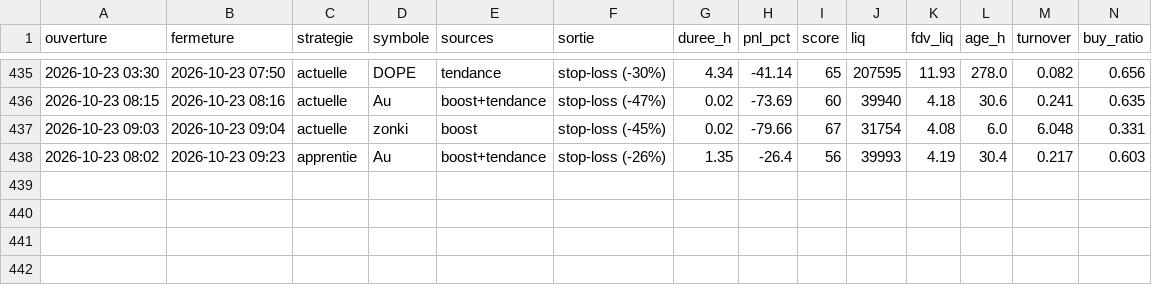
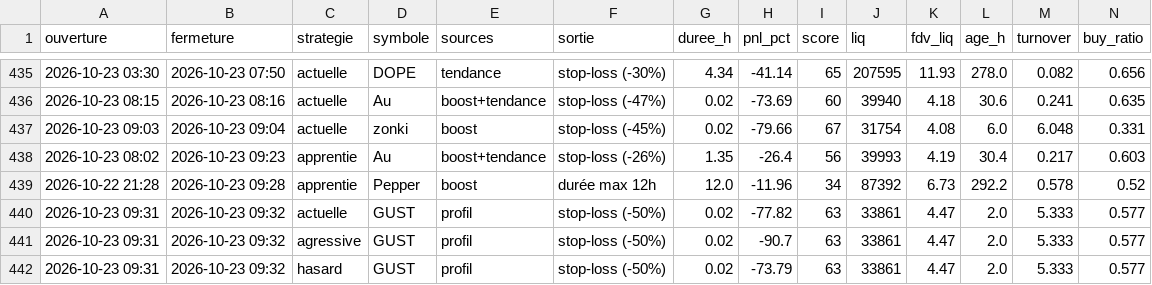
Before and after one commit to oshua888/memebot-, a CSV file: trades.csv, drawn as a sheet; only a part is shown, gaps mark what is left out; rows hold the shown columns only; the diff names each change by its address in the sheet, - before the commit and + after, or states it on an @@ line.

```diff
--- a/trades.csv
+++ b/trades.csv
+row 439: 2026-10-22 21:28 | 2026-10-23 09:28 | apprentie | Pepper | boost | durée max 12h | 12.0 | -11.96 | 34 | 87392 | 6.73 | 292.2 | 0.578 | 0.52
+row 440: 2026-10-23 09:31 | 2026-10-23 09:32 | actuelle | GUST | profil | stop-loss (-50%) | 0.02 | -77.82 | 63 | 33861 | 4.47 | 2.0 | 5.333 | 0.577
+row 441: 2026-10-23 09:31 | 2026-10-23 09:32 | agressive | GUST | profil | stop-loss (-50%) | 0.02 | -90.7 | 63 | 33861 | 4.47 | 2.0 | 5.333 | 0.577
+row 442: 2026-10-23 09:31 | 2026-10-23 09:32 | hasard | GUST | profil | stop-loss (-50%) | 0.02 | -73.79 | 63 | 33861 | 4.47 | 2.0 | 5.333 | 0.577
```
Also changed, not shown: journal.csv, 4 other files.
